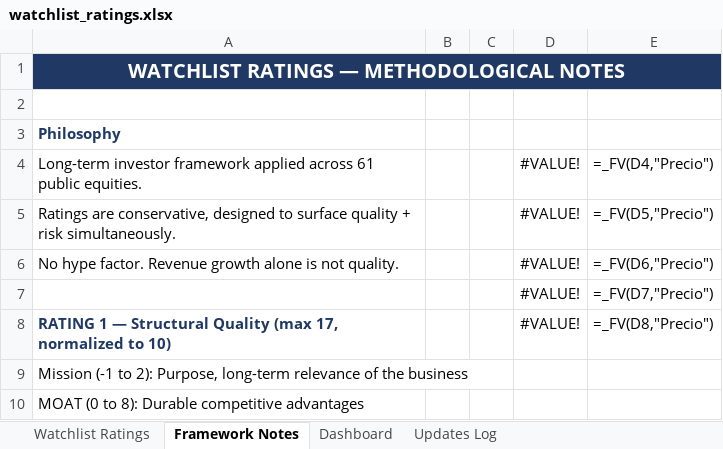
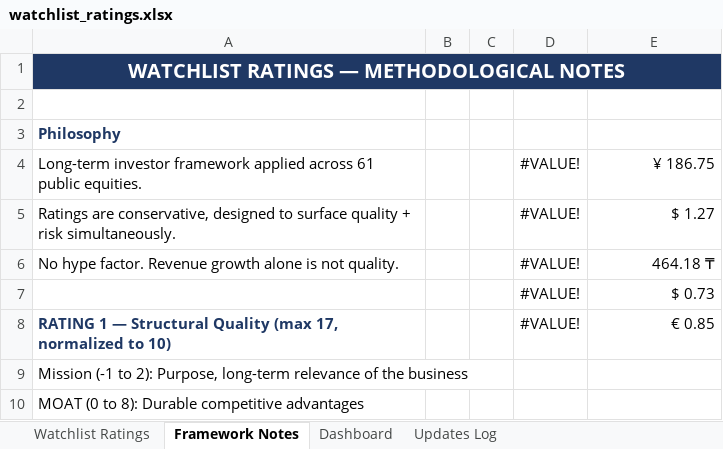
Before and after one commit to boletix/watchlist-dashboard, an Excel workbook: data/raw/watchlist_ratings.xlsx, sheet Framework Notes, drawn as a sheet; only a part is shown; values as stored, in another font and other column widths than the file's, no borders; formulas without a stored value are shown as written; the diff names each change by its address in the sheet, - before the commit and + after, or states it on an @@ line.

```diff
--- a/data/raw/watchlist_ratings.xlsx (sheet Framework Notes)
+++ b/data/raw/watchlist_ratings.xlsx (sheet Framework Notes)
-E4: =_FV(D4,"Precio")
+E4: ¥ 186.75
-E5: =_FV(D5,"Precio")
+E5: $ 1.27
-E6: =_FV(D6,"Precio")
+E6: 464.18 ₸
-E7: =_FV(D7,"Precio")
+E7: $ 0.73
-E8: =_FV(D8,"Precio")
+E8: € 0.85
```
Also changed, not shown: sheet Watchlist Ratings, sheet Dashboard, hidden cells, charts or pictures, 5 other files.
